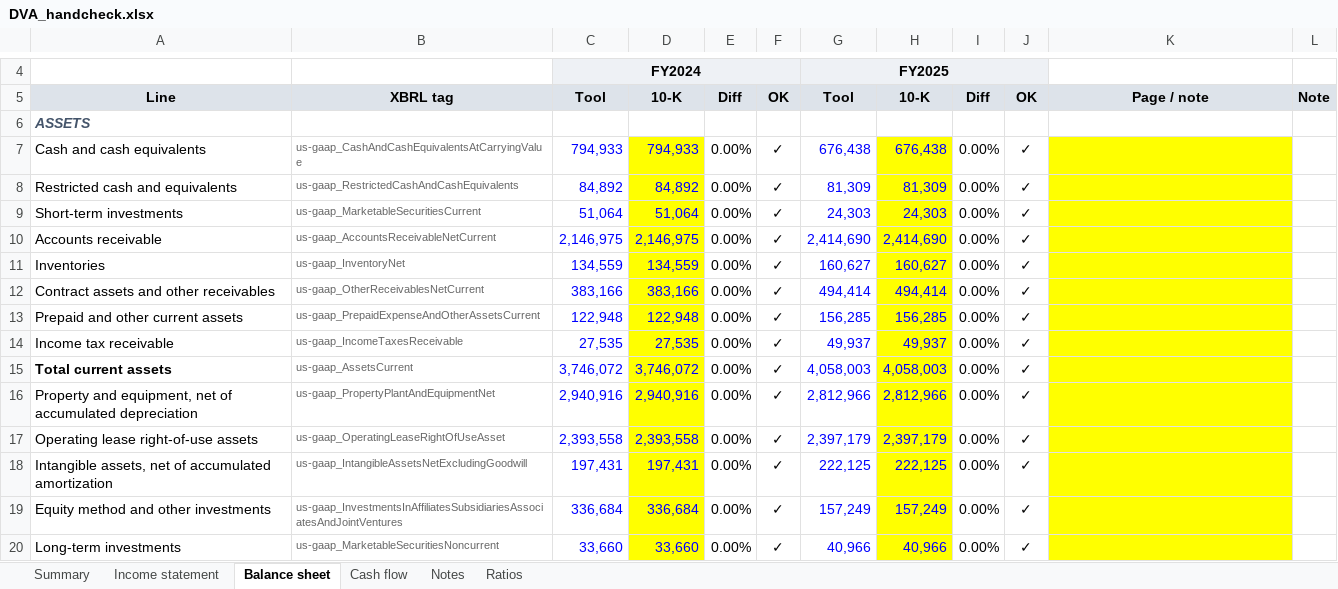
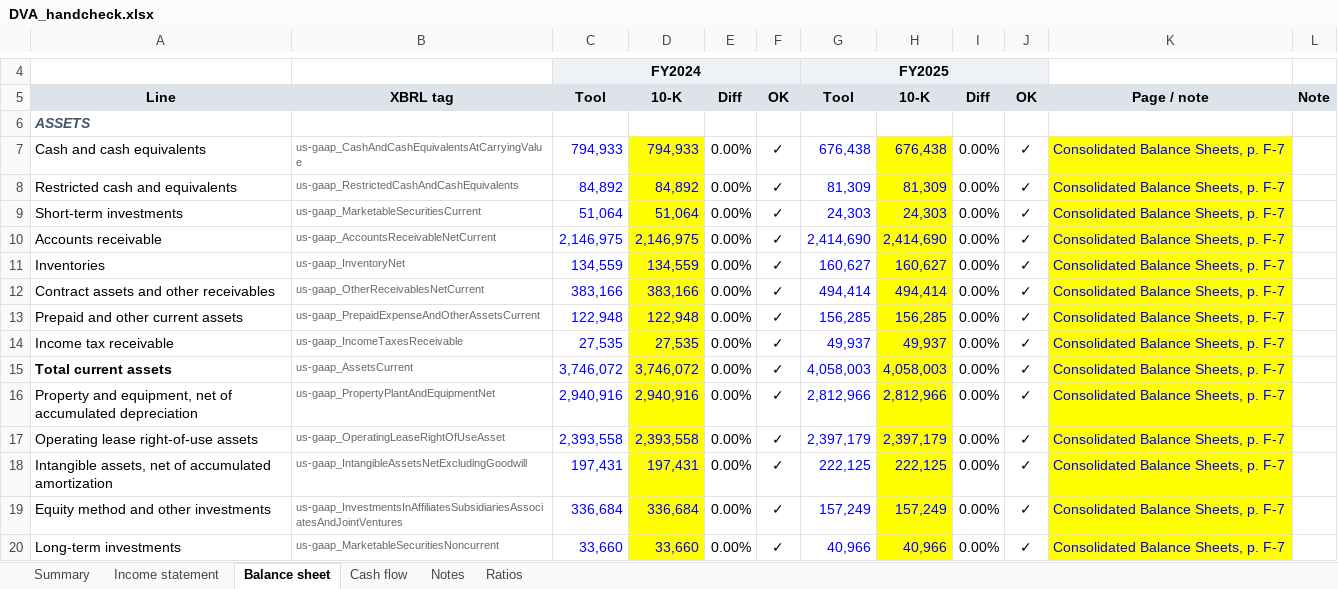
Before and after one commit to pooja003-cloud/ai-credit-memo-tool, an Excel workbook: handcheck/DVA_handcheck.xlsx, sheet Balance sheet, drawn as a sheet; only a part is shown, gaps mark what is left out; values as stored, in another font and other column widths than the file's, no borders; the diff covers the shown part only; the diff names each change by its address in the sheet, - before the commit and + after, or states it on an @@ line.

```diff
--- a/handcheck/DVA_handcheck.xlsx (sheet Balance sheet)
+++ b/handcheck/DVA_handcheck.xlsx (sheet Balance sheet)
-K7:K20: (empty)
+K7:K20: Consolidated Balance Sheets, p. F-7
```
Also changed, not shown: 27 edited cells elsewhere in this sheet, sheet Cash flow, sheet Notes, sheet Ratios, sheet Income statement, sheet Summary, 5 other files.
